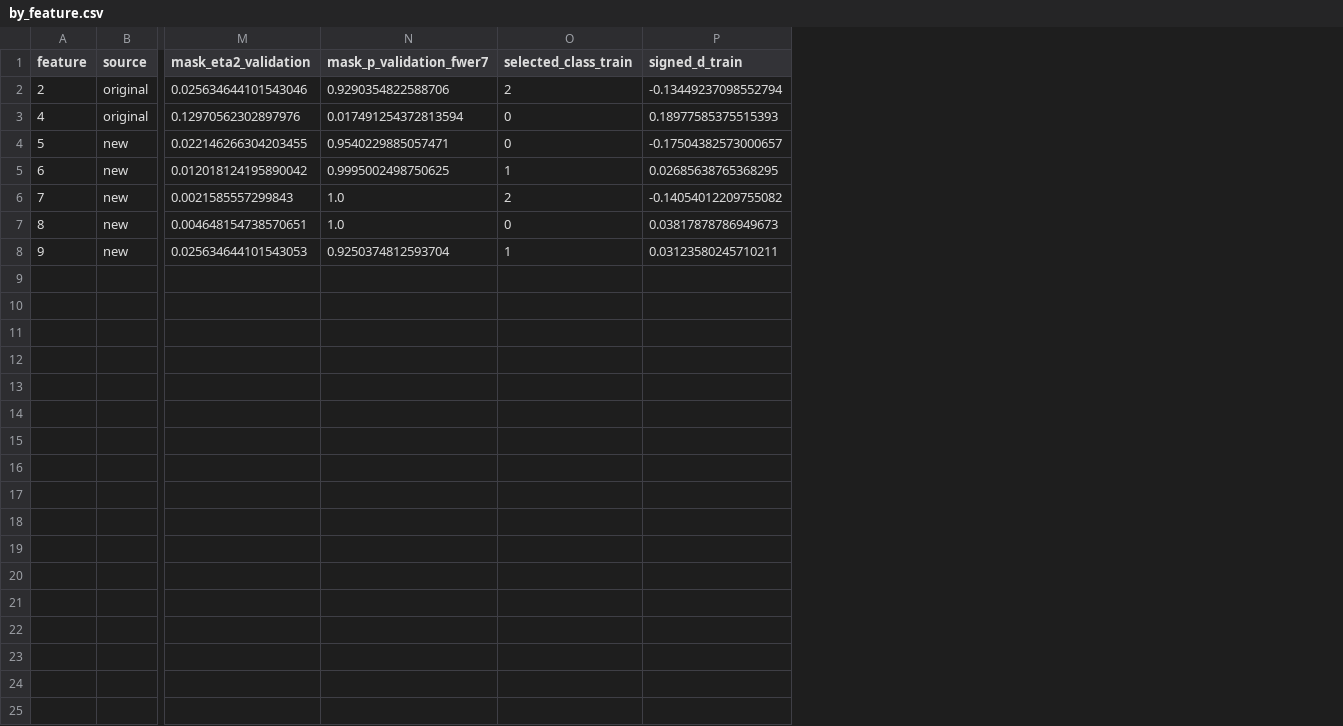
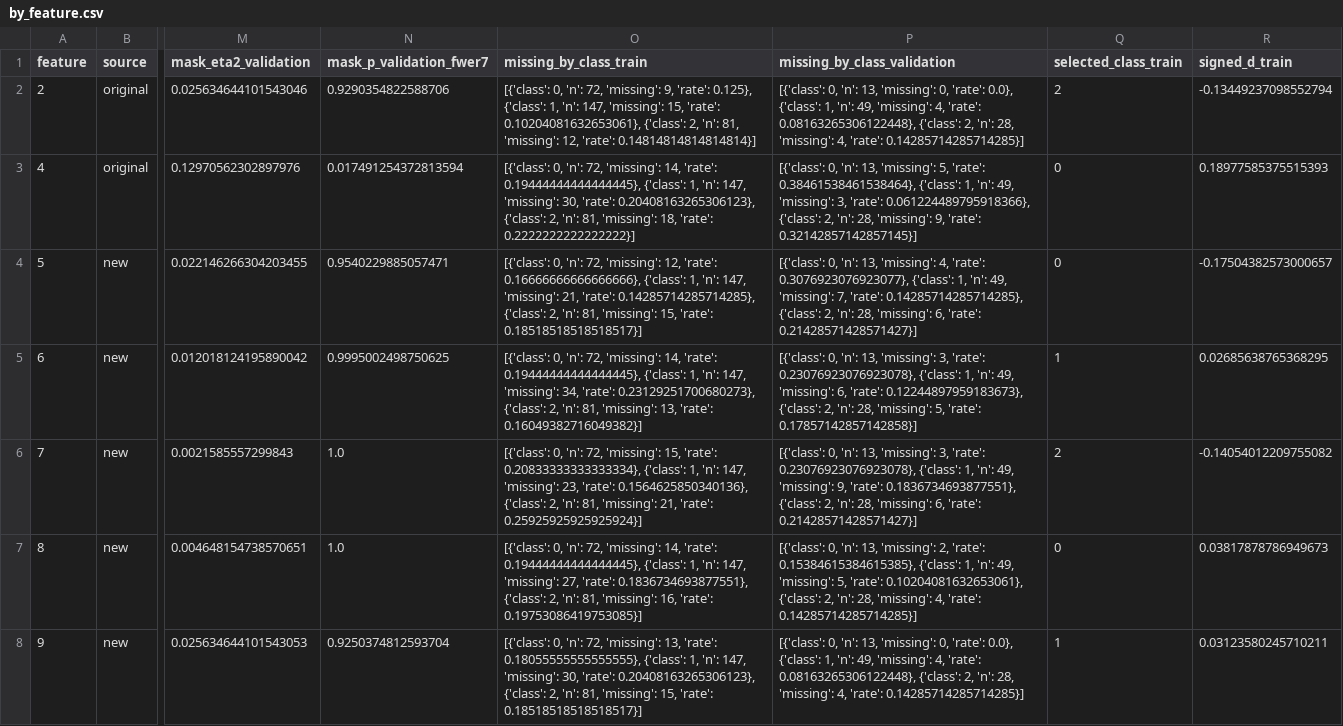
Before and after one commit to mahhammad/My-Thesis, a CSV file: code/experiments/noise-loss-learning-dynamics-100/analysis/chance-separability/by_feature.csv, drawn as a sheet; only a part is shown, gaps mark what is left out; the diff names each change by its address in the sheet, - before the commit and + after, or states it on an @@ line.

```diff
--- a/code/experiments/noise-loss-learning-dynamics-100/analysis/chance-separability/by_feature.csv
+++ b/code/experiments/noise-loss-learning-dynamics-100/analysis/chance-separability/by_feature.csv
+column O (missing_by_class_train), rows 2-8: [{'class': 0, 'n': 72, 'missing': 9, 'rate': 0.125}, {'class': 1, 'n': 147, 'missing': 15, 'rate': 0.10204081632653061}, {'class': 2, 'n': 81, 'missing': 12, 'rate': 0.14814814814814814}] | [{'class': 0, 'n': 72, 'missing': 14, 'rate': 0.19444444444444445}, {'class': 1, 'n': 147, 'missing': 30, 'rate': 0.20408163265306123}, {'class': 2, 'n': 81, 'missing': 18, 'rate': 0.2222222222222222}] | [{'class': 0, 'n': 72, 'missing': 12, 'rate': 0.16666666666666666}, {'class': 1, 'n': 147, 'missing': 21, 'rate': 0.14285714285714285}, {'class': 2, 'n': 81, 'missing': 15, 'rate': 0.18518518518518517}] | [{'class': 0, 'n': 72, 'missing': 14, 'rate': 0.19444444444444445}, {'class': 1, 'n': 147, 'missing': 34, 'rate': 0.23129251700680273}, {'class': 2, 'n': 81, 'missing': 13, 'rate': 0.16049382716049382}] | [{'class': 0, 'n': 72, 'missing': 15, 'rate': 0.20833333333333334}, {'class': 1, 'n': 147, 'missing': 23, 'rate': 0.1564625850340136}, {'class': 2, 'n': 81, 'missing': 21, 'rate': 0.25925925925925924}] | [{'class': 0, 'n': 72, 'missing': 14, 'rate': 0.19444444444444445}, {'class': 1, 'n': 147, 'missing': 27, 'rate': 0.1836734693877551}, {'class': 2, 'n': 81, 'missing': 16, 'rate': 0.19753086419753085}] | [{'class': 0, 'n': 72, 'missing': 13, 'rate': 0.18055555555555555}, {'class': 1, 'n': 147, 'missing': 30, 'rate': 0.20408163265306123}, {'class': 2, 'n': 81, 'missing': 15, 'rate': 0.18518518518518517}]
+column P (missing_by_class_validation), rows 2-8: [{'class': 0, 'n': 13, 'missing': 0, 'rate': 0.0}, {'class': 1, 'n': 49, 'missing': 4, 'rate': 0.08163265306122448}, {'class': 2, 'n': 28, 'missing': 4, 'rate': 0.14285714285714285}] | [{'class': 0, 'n': 13, 'missing': 5, 'rate': 0.38461538461538464}, {'class': 1, 'n': 49, 'missing': 3, 'rate': 0.061224489795918366}, {'class': 2, 'n': 28, 'missing': 9, 'rate': 0.32142857142857145}] | [{'class': 0, 'n': 13, 'missing': 4, 'rate': 0.3076923076923077}, {'class': 1, 'n': 49, 'missing': 7, 'rate': 0.14285714285714285}, {'class': 2, 'n': 28, 'missing': 6, 'rate': 0.21428571428571427}] | [{'class': 0, 'n': 13, 'missing': 3, 'rate': 0.23076923076923078}, {'class': 1, 'n': 49, 'missing': 6, 'rate': 0.12244897959183673}, {'class': 2, 'n': 28, 'missing': 5, 'rate': 0.17857142857142858}] | [{'class': 0, 'n': 13, 'missing': 3, 'rate': 0.23076923076923078}, {'class': 1, 'n': 49, 'missing': 9, 'rate': 0.1836734693877551}, {'class': 2, 'n': 28, 'missing': 6, 'rate': 0.21428571428571427}] | [{'class': 0, 'n': 13, 'missing': 2, 'rate': 0.15384615384615385}, {'class': 1, 'n': 49, 'missing': 5, 'rate': 0.10204081632653061}, {'class': 2, 'n': 28, 'missing': 4, 'rate': 0.14285714285714285}] | [{'class': 0, 'n': 13, 'missing': 0, 'rate': 0.0}, {'class': 1, 'n': 49, 'missing': 4, 'rate': 0.08163265306122448}, {'class': 2, 'n': 28, 'missing': 4, 'rate': 0.14285714285714285}]
```
Also changed, not shown: 2 other files.
